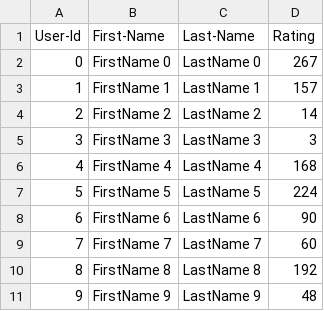
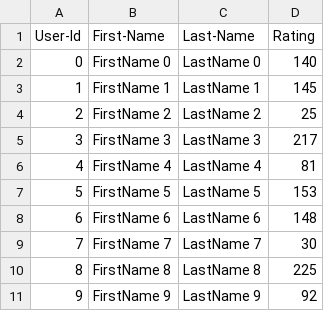
Before and after one commit to bhatmanasa/Bhat_Manasa_001032278, a CSV file: Lab_7/UserCatalogue.csv, drawn as a sheet.

```diff
--- a/Lab_7/UserCatalogue.csv
+++ b/Lab_7/UserCatalogue.csv
@@ -1,11 +1,11 @@
 User-Id,First-Name,Last-Name,Rating
-0,FirstName 0,LastName 0,267
-1,FirstName 1,LastName 1,157
-2,FirstName 2,LastName 2,14
-3,FirstName 3,LastName 3,3
-4,FirstName 4,LastName 4,168
-5,FirstName 5,LastName 5,224
-6,FirstName 6,LastName 6,90
-7,FirstName 7,LastName 7,60
-8,FirstName 8,LastName 8,192
-9,FirstName 9,LastName 9,48
+0,FirstName 0,LastName 0,140
+1,FirstName 1,LastName 1,145
+2,FirstName 2,LastName 2,25
+3,FirstName 3,LastName 3,217
+4,FirstName 4,LastName 4,81
+5,FirstName 5,LastName 5,153
+6,FirstName 6,LastName 6,148
+7,FirstName 7,LastName 7,30
+8,FirstName 8,LastName 8,225
+9,FirstName 9,LastName 9,92
```
Also changed, not shown: Lab_7/CommentData.csv, 2 other files.
